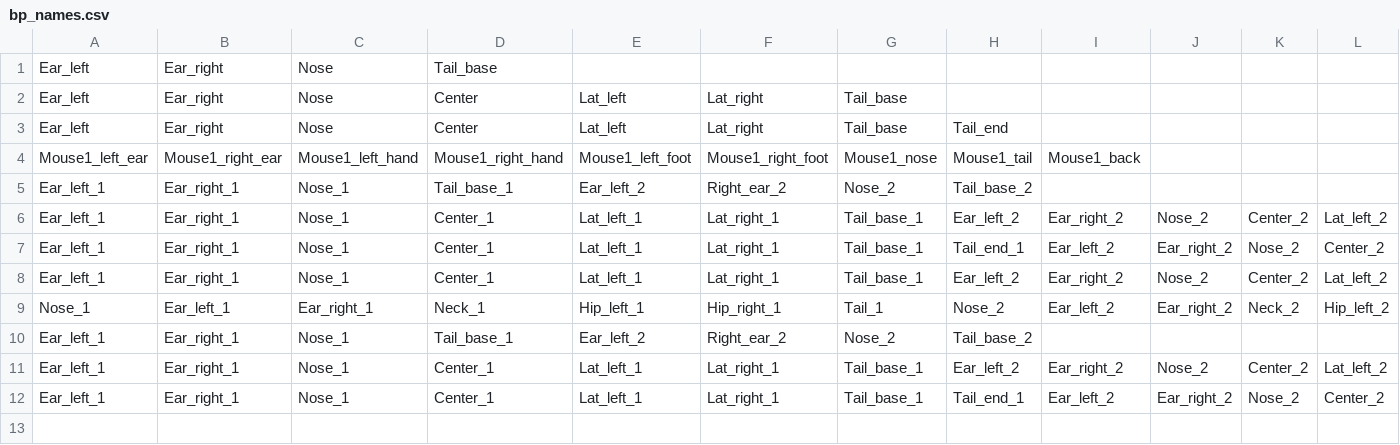
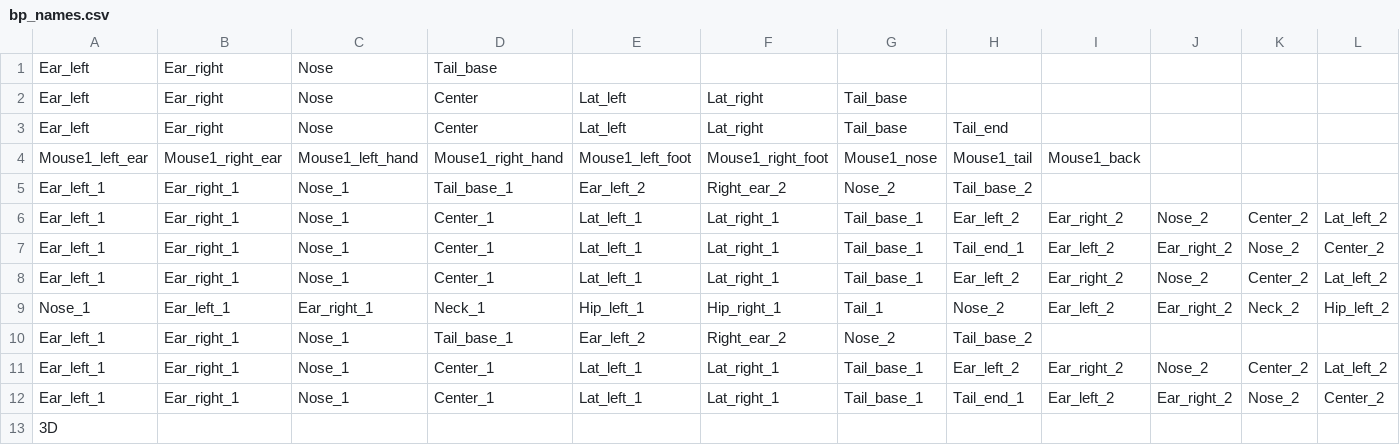
Before and after one commit to sgoldenlab/simba, a CSV file: simba/pose_configurations/bp_names/bp_names.csv, drawn as a sheet; only a part is shown; rows hold the shown columns only; the diff names each change by its address in the sheet, - before the commit and + after, or states it on an @@ line.

```diff
--- a/simba/pose_configurations/bp_names/bp_names.csv
+++ b/simba/pose_configurations/bp_names/bp_names.csv
+row 13: 3D
```
Also changed, not shown: simba/pose_configurations/configuration_names/pose_config_names.csv, 1 other file.
